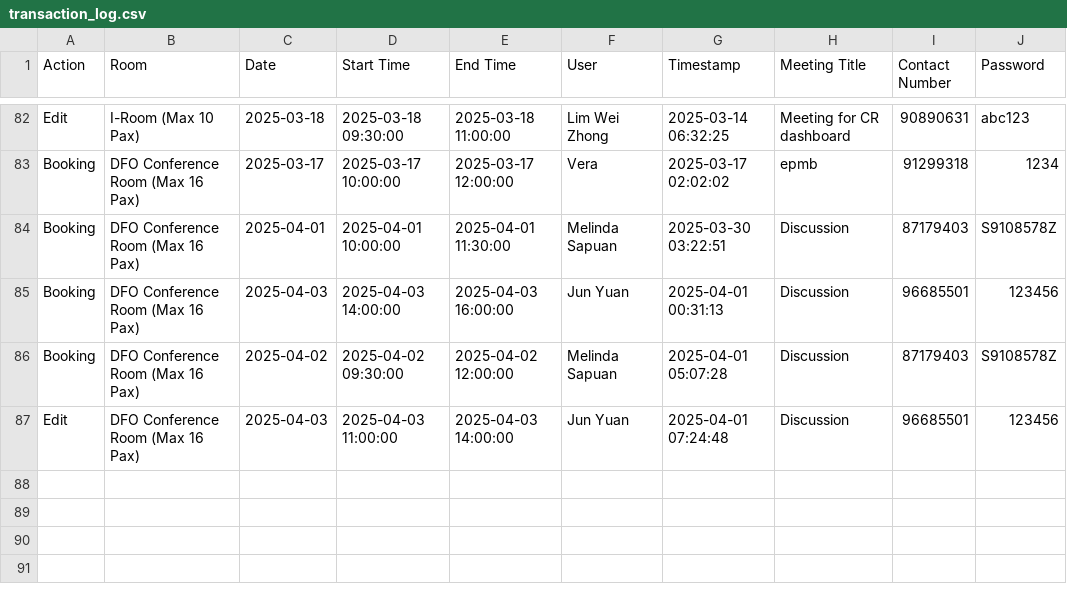
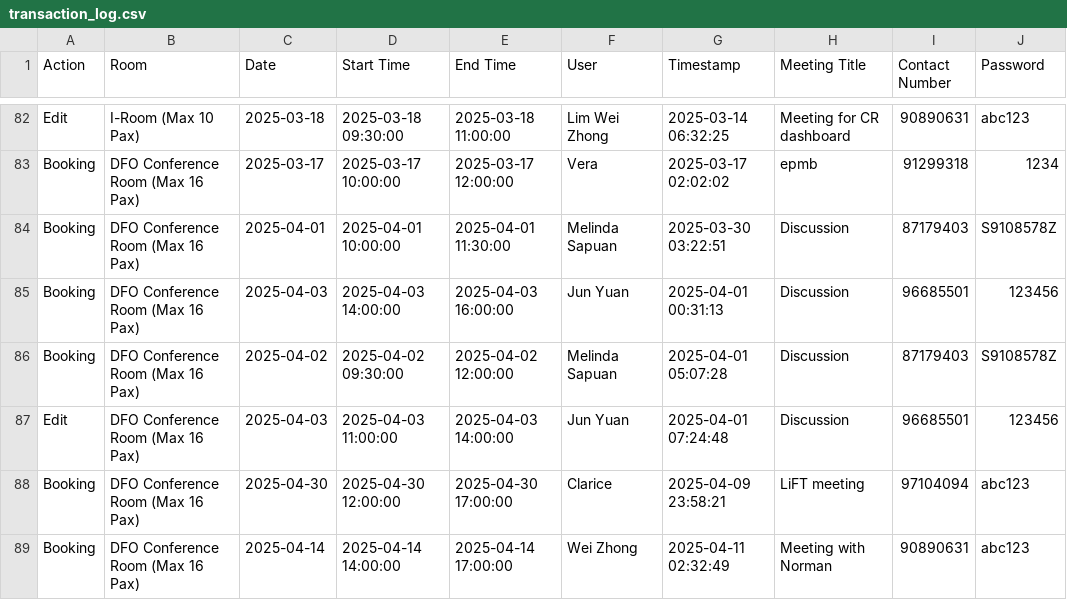
Before and after one commit to LimWeiZhong/Booking-Application, a CSV file: transaction_log.csv, drawn as a sheet; only a part is shown, gaps mark what is left out.

```diff
--- a/transaction_log.csv
+++ b/transaction_log.csv
@@ -87 +87,3 @@ Booking,DFO Conference Room (Max 16 Pax),2025-04-02,2025-04-02 09:30:00,2025-04-
 Edit,DFO Conference Room (Max 16 Pax),2025-04-03,2025-04-03 11:00:00,2025-04-03 14:00:00,Jun Yuan,2025-04-01 07:24:48,Discussion,96685501,123456
+Booking,DFO Conference Room (Max 16 Pax),2025-04-30,2025-04-30 12:00:00,2025-04-30 17:00:00,Clarice ,2025-04-09 23:58:21,LiFT meeting,97104094,abc123
+Booking,DFO Conference Room (Max 16 Pax),2025-04-14,2025-04-14 14:00:00,2025-04-14 17:00:00,Wei Zhong,2025-04-11 02:32:49,Meeting with Norman,90890631,abc123
```
Also changed, not shown: bookings.csv.
